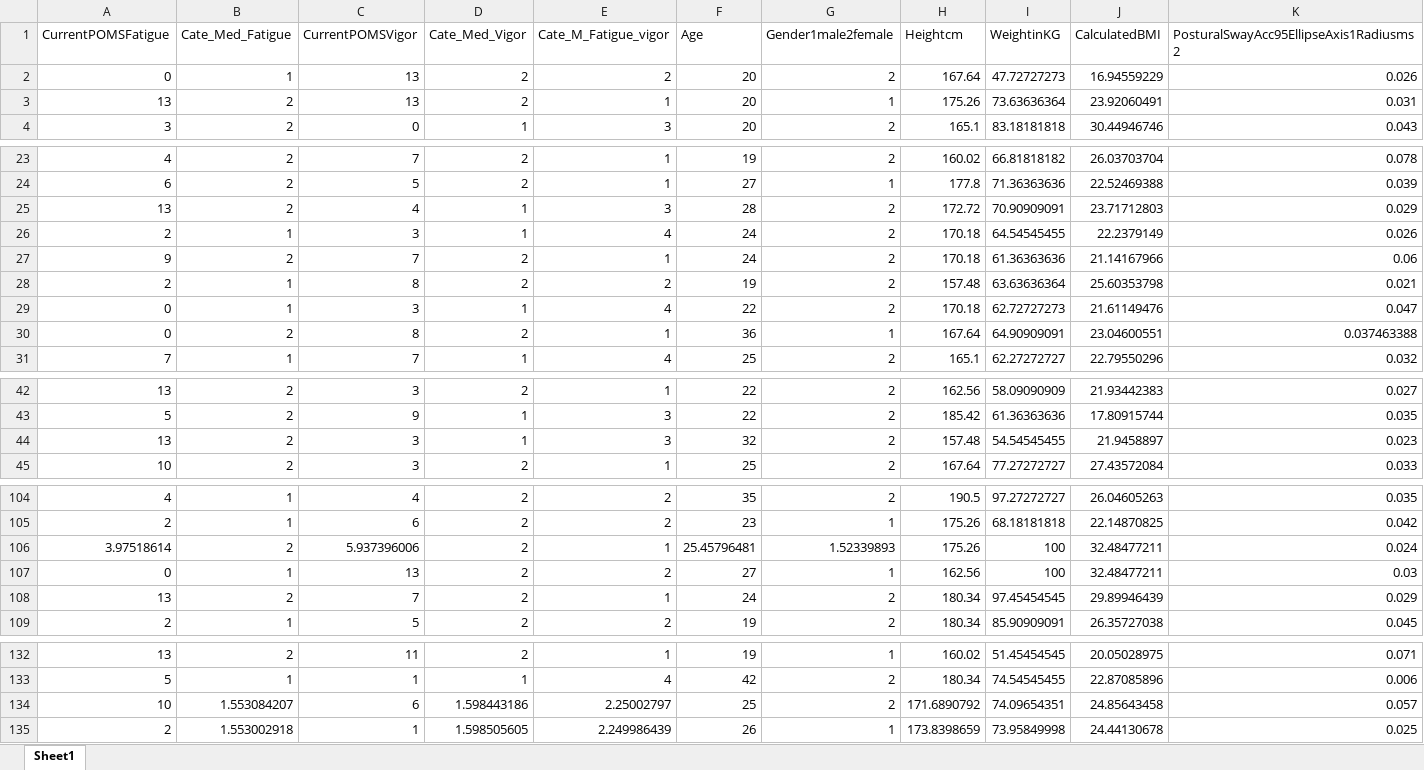
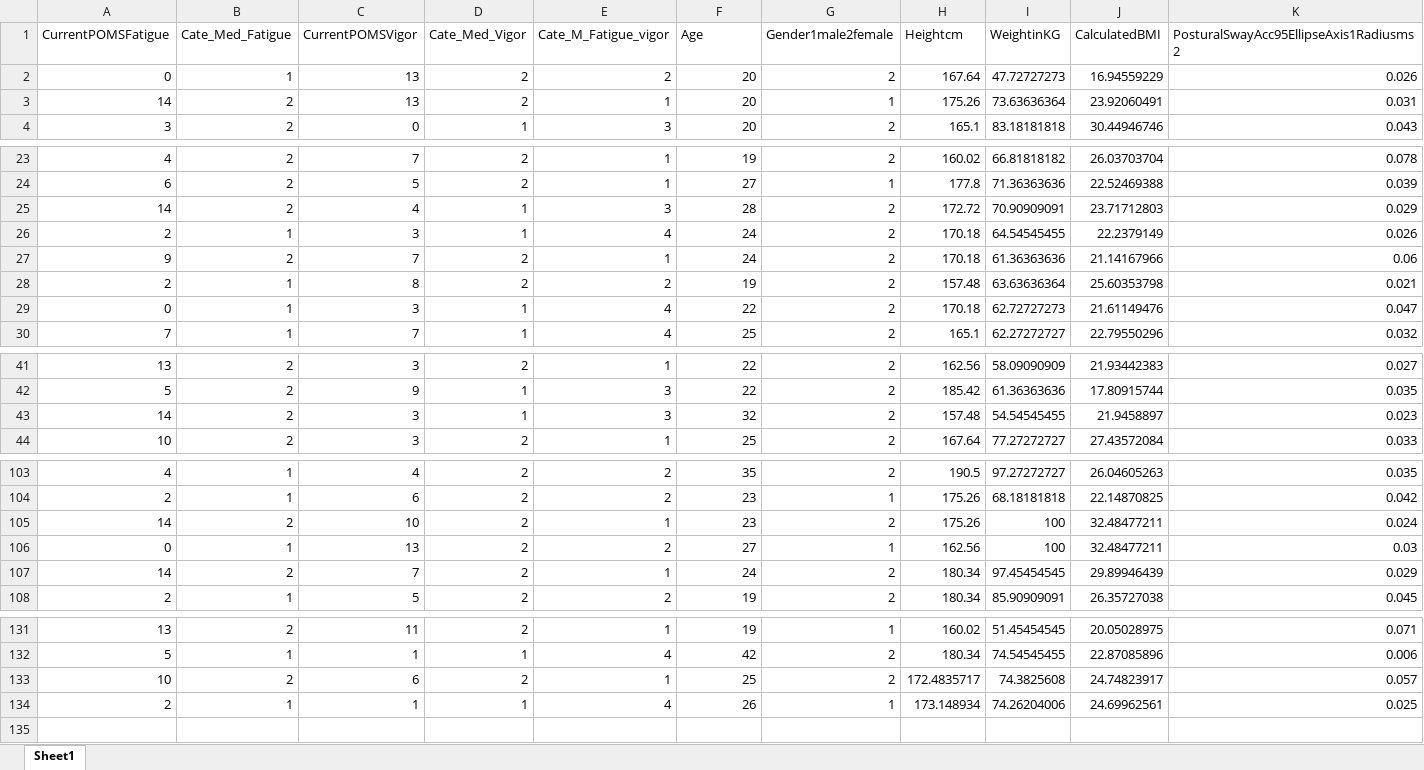
Before and after one commit to DrAhmedTorad/Balance_and_gait, an Excel workbook: Data/Original_Data_after_Imput_Winser.xlsx, sheet Sheet1, drawn as a sheet; only a part is shown, gaps mark what is left out; values as stored, in another font and other column widths than the file's, no cell formats; removed rows and columns are numbered as before the commit, all else as after; rows hold the shown columns only; the diff covers the shown part only; the diff names each change by its address in the sheet, - before the commit and + after, or states it on an @@ line.

Commit message:
Update Original_Data_after_Imput_Winser.xlsx

```diff
--- a/Data/Original_Data_after_Imput_Winser.xlsx (sheet Sheet1)
+++ b/Data/Original_Data_after_Imput_Winser.xlsx (sheet Sheet1)
-A3 (CurrentPOMSFatigue): 13
+A3 (CurrentPOMSFatigue): 14
-A25 (CurrentPOMSFatigue): 13
+A25 (CurrentPOMSFatigue): 14
-row 30: 0 | 2 | 8 | 2 | 1 | 36 | 1 | 167.64 | 64.90909091 | 23.04600551 | 0.037463388
-A43 (CurrentPOMSFatigue): 13
+A43 (CurrentPOMSFatigue): 14
-A105 (CurrentPOMSFatigue): 3.97518614
+A105 (CurrentPOMSFatigue): 14
-C105 (CurrentPOMSVigor): 5.937396006
+C105 (CurrentPOMSVigor): 10
-F105 (Age): 25.45796481
+F105 (Age): 23
-G105 (Gender1male2female): 1.52339893
+G105 (Gender1male2female): 2
-A107 (CurrentPOMSFatigue): 13
+A107 (CurrentPOMSFatigue): 14
-B133 (Cate_Med_Fatigue): 1.553084207
+B133 (Cate_Med_Fatigue): 2
-D133 (Cate_Med_Vigor): 1.598443186
+D133 (Cate_Med_Vigor): 2
-E133 (Cate_M_Fatigue_vigor): 2.25002797
+E133 (Cate_M_Fatigue_vigor): 1
-H133 (Heightcm): 171.6890792
+H133 (Heightcm): 172.4835717
-I133 (WeightinKG): 74.09654351
+I133 (WeightinKG): 74.3825608
-J133 (CalculatedBMI): 24.85643458
+J133 (CalculatedBMI): 24.74823917
-B134 (Cate_Med_Fatigue): 1.553002918
+B134 (Cate_Med_Fatigue): 1
-D134 (Cate_Med_Vigor): 1.598505605
+D134 (Cate_Med_Vigor): 1
-E134 (Cate_M_Fatigue_vigor): 2.249986439
+E134 (Cate_M_Fatigue_vigor): 4
-H134 (Heightcm): 173.8398659
+H134 (Heightcm): 173.148934
-I134 (WeightinKG): 73.95849998
+I134 (WeightinKG): 74.26204006
-J134 (CalculatedBMI): 24.44130678
+J134 (CalculatedBMI): 24.69962561
```
Also changed, not shown: 2 edited cells elsewhere in this sheet, cell formats.
